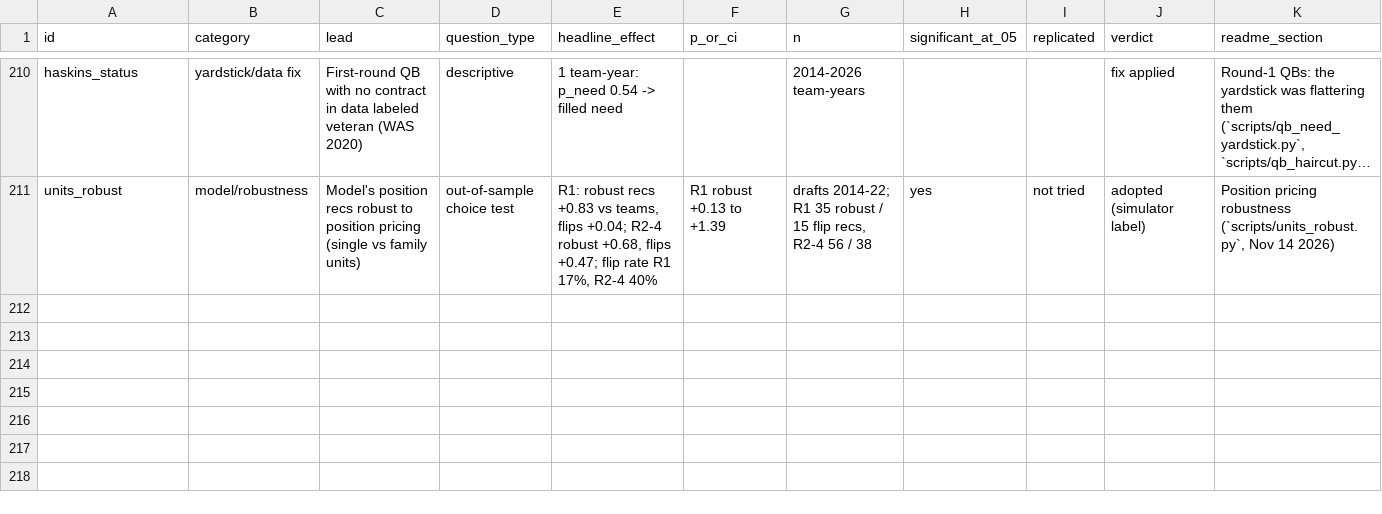
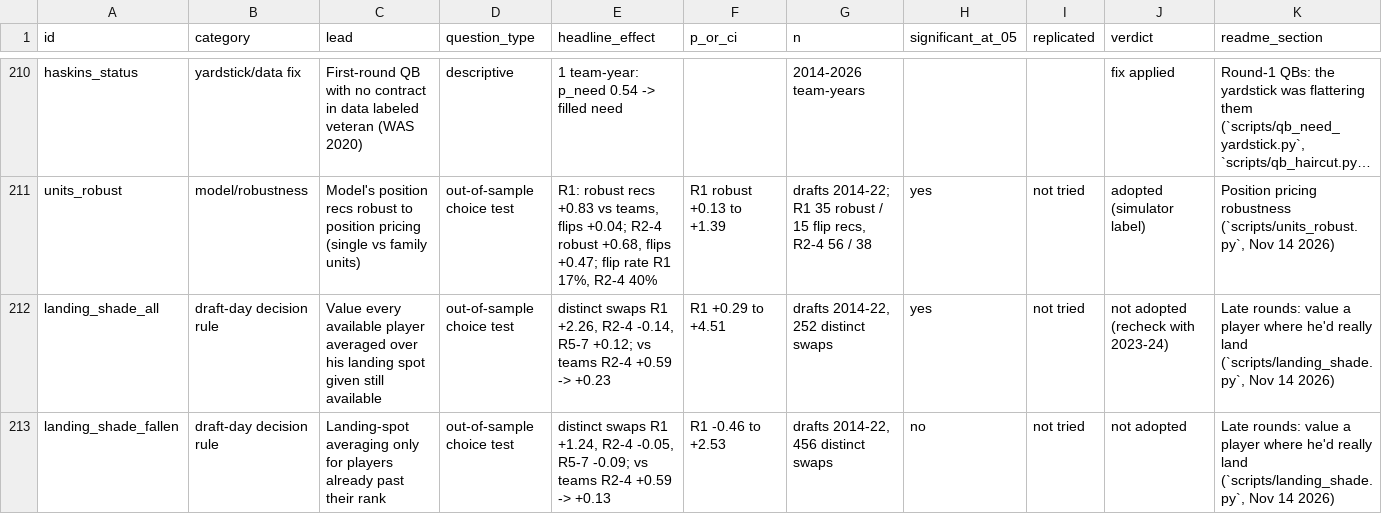
Before and after one commit to natecdavis/nfl-draft-model, a CSV file: reports/ledger.csv, drawn as a sheet; only a part is shown, gaps mark what is left out; long unchanged cells end in …; rows hold the shown columns only; the diff names each change by its address in the sheet, - before the commit and + after, or states it on an @@ line.

```diff
--- a/reports/ledger.csv
+++ b/reports/ledger.csv
+row 212: landing_shade_all | draft-day decision rule | Value every available player averaged over his landing spot given still available | out-of-sample choice test | distinct swaps R1 +2.26, R2-4 -0.14, R5-7 +0.12; vs teams R2-4 +0.59 -> +0.23 | R1 +0.29 to +4.51 | drafts 2014-22, 252 distinct swaps | yes | not tried | not adopted (recheck with 2023-24) | Late rounds: value a player where he'd really land (`scripts/landing_shade.py`, Nov 14 2026)
+row 213: landing_shade_fallen | draft-day decision rule | Landing-spot averaging only for players already past their rank | out-of-sample choice test | distinct swaps R1 +1.24, R2-4 -0.05, R5-7 -0.09; vs teams R2-4 +0.59 -> +0.13 | R1 -0.46 to +2.53 | drafts 2014-22, 456 distinct swaps | no | not tried | not adopted | Late rounds: value a player where he'd really land (`scripts/landing_shade.py`, Nov 14 2026)
```
Also changed, not shown: 2 other files.
